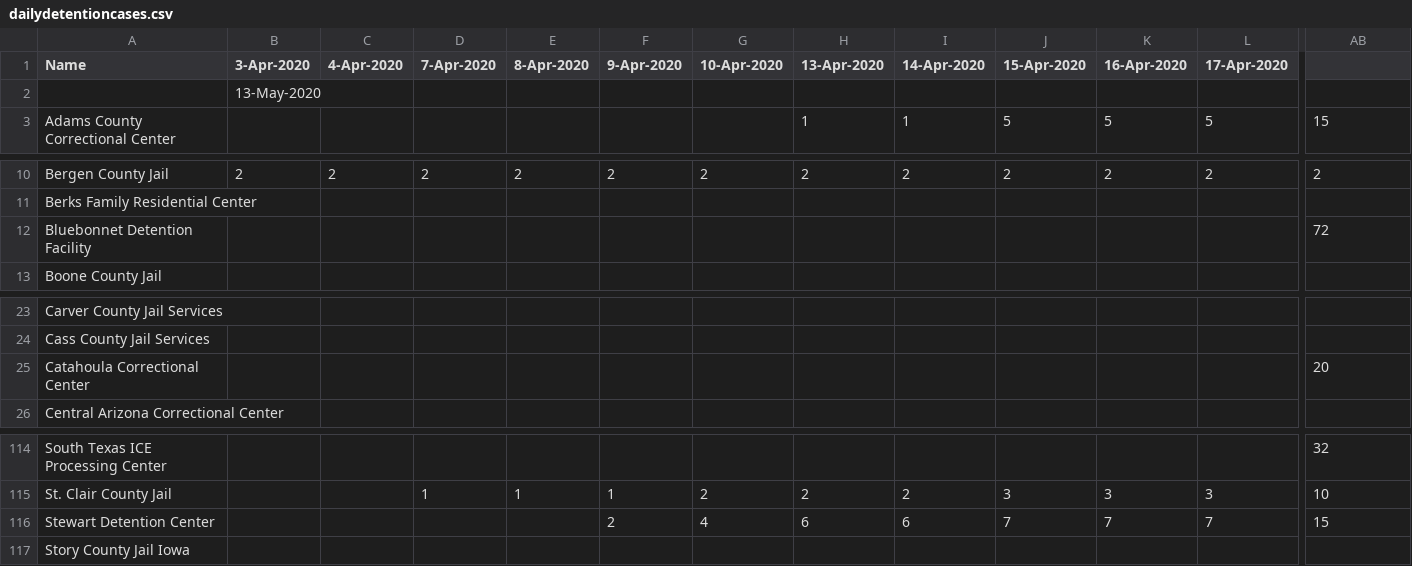
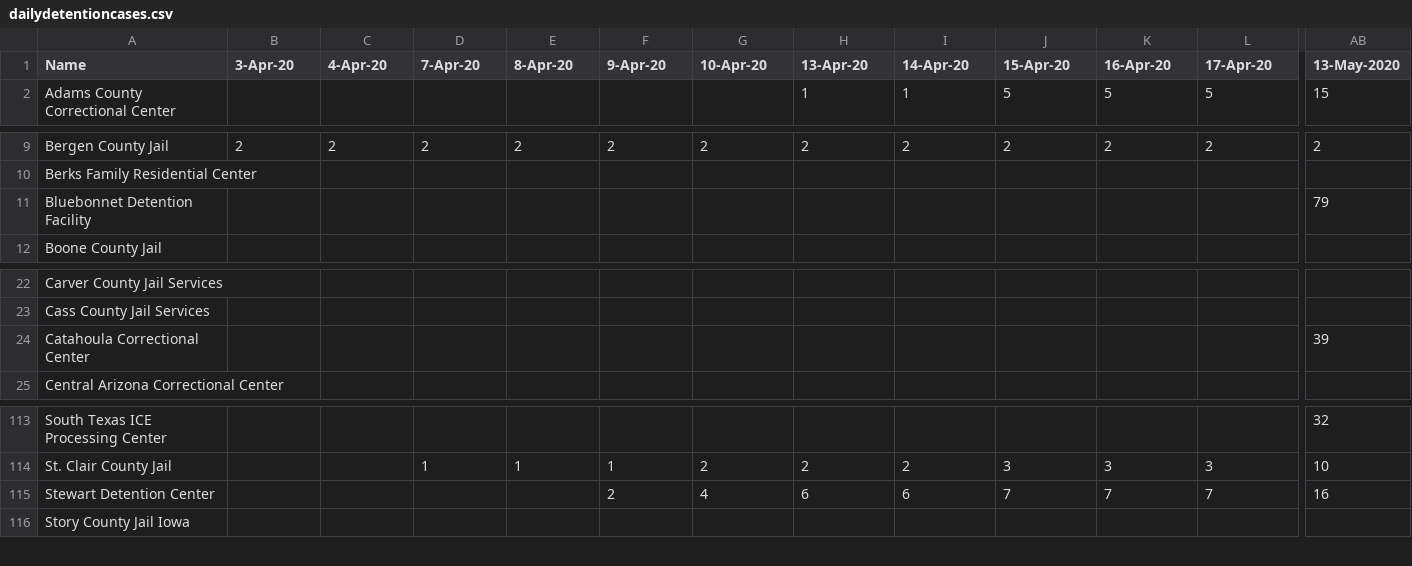
Before and after one commit to jakobtroidl/DetainedInDanger, a CSV file: data/dailydetentioncases.csv, drawn as a sheet; only a part is shown, gaps mark what is left out; removed rows and columns are numbered as before the commit, all else as after; rows hold the shown columns only; the diff covers the shown part only; the diff names each change by its address in the sheet, - before the commit and + after, or states it on an @@ line.

```diff
--- a/data/dailydetentioncases.csv
+++ b/data/dailydetentioncases.csv
-B1: 3-Apr-2020
+B1: 3-Apr-20
-C1: 4-Apr-2020
+C1: 4-Apr-20
-D1: 7-Apr-2020
+D1: 7-Apr-20
-E1: 8-Apr-2020
+E1: 8-Apr-20
-F1: 9-Apr-2020
+F1: 9-Apr-20
-G1: 10-Apr-2020
+G1: 10-Apr-20
-H1: 13-Apr-2020
+H1: 13-Apr-20
-I1: 14-Apr-2020
+I1: 14-Apr-20
-J1: 15-Apr-2020
+J1: 15-Apr-20
-K1: 16-Apr-2020
+K1: 16-Apr-20
-L1: 17-Apr-2020
+L1: 17-Apr-20
-AB1: (empty)
+AB1: 13-May-2020
-row 2:  | 13-May-2020
-AB11 (13-May-2020): 72
+AB11 (13-May-2020): 79
-AB24 (13-May-2020): 20
+AB24 (13-May-2020): 39
-AB115 (13-May-2020): 15
+AB115 (13-May-2020): 16
```
Also changed, not shown: 25 edited cells elsewhere in this file, 1 other file.
